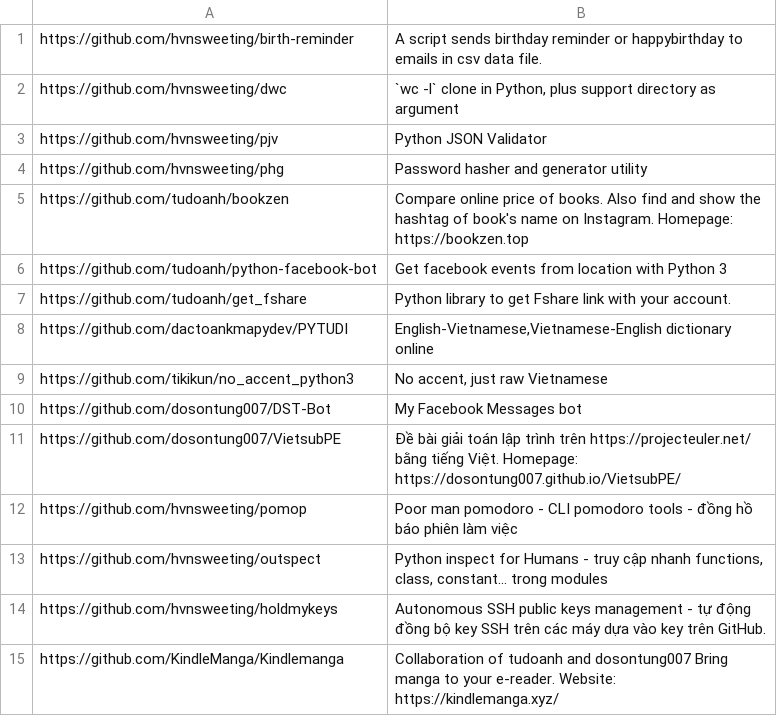
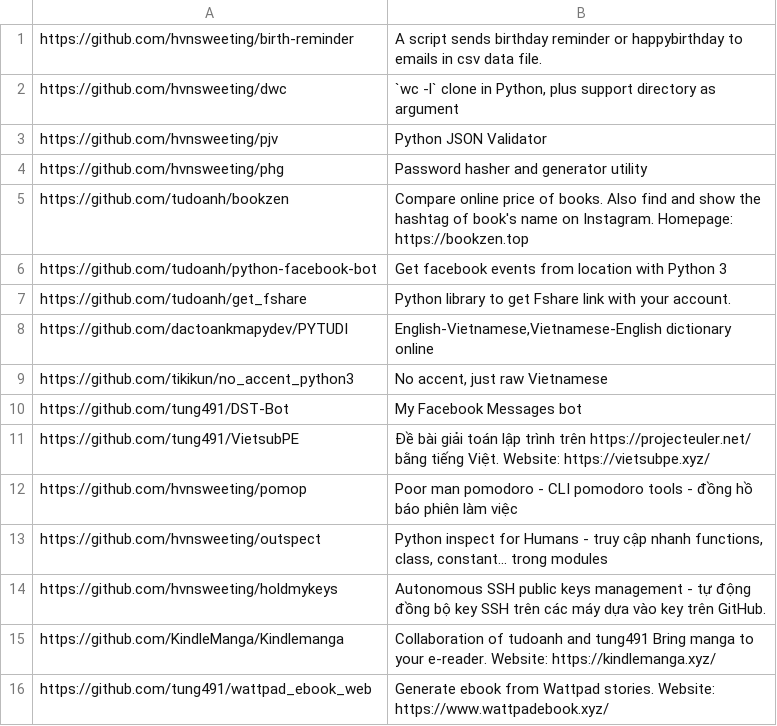
Before and after one commit to pymivn/awesome, a CSV file: projects.csv, drawn as a sheet.

Commit message:
change website vietsubpe and replace dosontung007 to tung491

```diff
--- a/projects.csv
+++ b/projects.csv
@@ -9,4 +9,4 @@ https://github.com/dactoankmapydev/PYTUDI; English-Vietnamese,Vietnamese-English
 https://github.com/tikikun/no_accent_python3; No accent, just raw Vietnamese
-https://github.com/dosontung007/DST-Bot; My Facebook Messages bot
-https://github.com/dosontung007/VietsubPE; Đề bài giải toán lập trình trên https://projecteuler.net/ bằng tiếng Việt. Homepage: https://dosontung007.github.io/VietsubPE/
+https://github.com/tung491/DST-Bot; My Facebook Messages bot
+https://github.com/tung491/VietsubPE; Đề bài giải toán lập trình trên https://projecteuler.net/ bằng tiếng Việt. Website: https://vietsubpe.xyz/
 https://github.com/hvnsweeting/pomop; Poor man pomodoro - CLI pomodoro tools - đồng hồ báo phiên làm việc
@@ -14,2 +14,3 @@ https://github.com/hvnsweeting/outspect;  Python inspect for Humans - truy cập
 https://github.com/hvnsweeting/holdmykeys; Autonomous SSH public keys management - tự động đồng bộ key SSH trên các máy dựa vào key trên GitHub.
-https://github.com/KindleManga/Kindlemanga; "Collaboration of tudoanh and dosontung007" Bring manga to your e-reader. Website: https://kindlemanga.xyz/
+https://github.com/KindleManga/Kindlemanga; "Collaboration of tudoanh and tung491" Bring manga to your e-reader. Website: https://kindlemanga.xyz/
+https://github.com/tung491/wattpad_ebook_web; "Generate ebook from Wattpad stories. Website: https://www.wattpadebook.xyz/"
```
Also changed, not shown: 1 other file.
